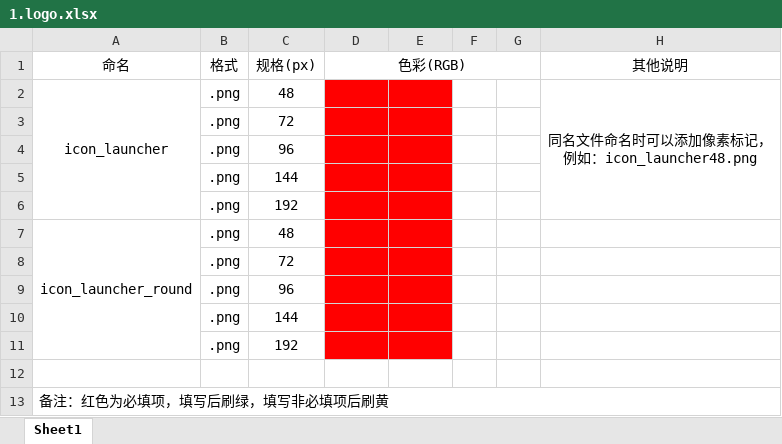
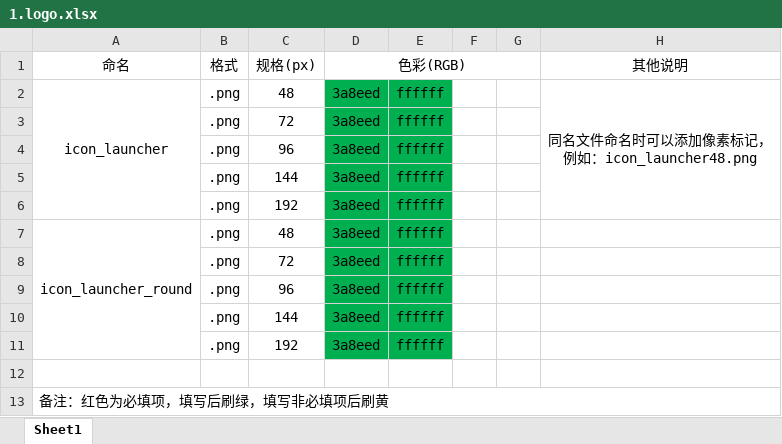
Before and after one commit to StevenGo0311/GGIOT, an Excel workbook: drawables/command/1.logo.xlsx, sheet Sheet1, drawn as a sheet; values as stored, in another font and other column widths than the file's, no borders; the diff names each change by its address in the sheet, - before the commit and + after, or states it on an @@ line.

Commit message:
logo

```diff
--- a/drawables/command/1.logo.xlsx (sheet Sheet1)
+++ b/drawables/command/1.logo.xlsx (sheet Sheet1)
-D2:D11 (色彩(RGB)): (empty)
+D2:D11 (色彩(RGB)): 3a8eed
-D2:E11 fill: #FF0000
+D2:E11 fill: #00B050
-E2:E11: (empty)
+E2:E11: ffffff
```
